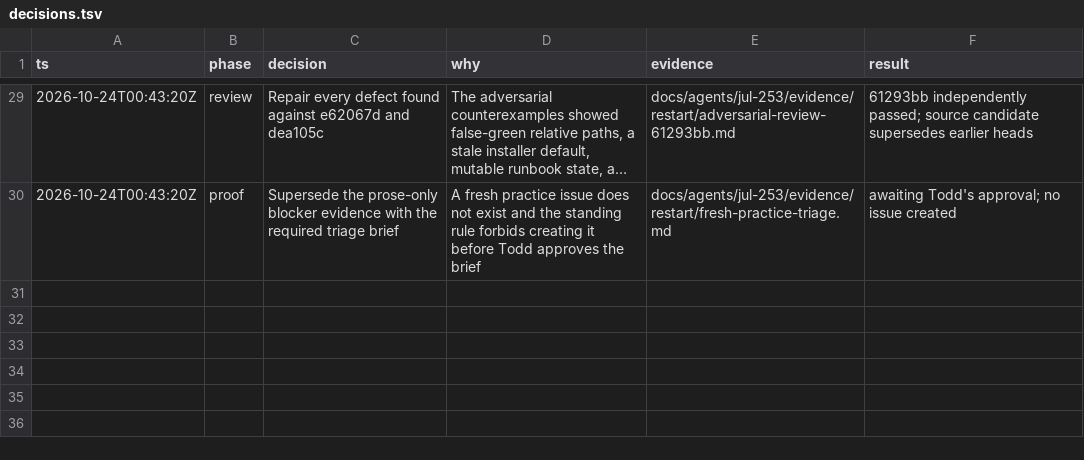
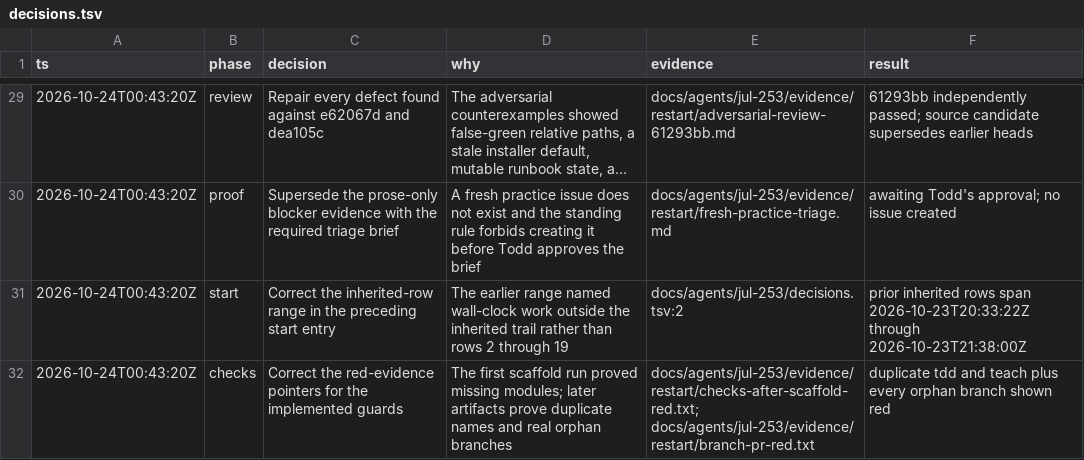
Before and after one commit to toddwyder/julia-next, a TSV file: docs/agents/jul-253/decisions.tsv, drawn as a sheet; only a part is shown, gaps mark what is left out; long unchanged cells end in ….

Commit message:
docs(jul-253): correct restart trail evidence

```diff
--- a/docs/agents/jul-253/decisions.tsv
+++ b/docs/agents/jul-253/decisions.tsv
@@ -30 +30,3 @@ ts	phase	decision	why	evidence	result
 2026-10-24T00:43:20Z	proof	Supersede the prose-only blocker evidence with the required triage brief	A fresh practice issue does not exist and the standing rule forbids creating it before Todd approves the brief	docs/agents/jul-253/evidence/restart/fresh-practice-triage.md	awaiting Todd's approval; no issue created
+2026-10-24T00:43:20Z	start	Correct the inherited-row range in the preceding start entry	The earlier range named wall-clock work outside the inherited trail rather than rows 2 through 19	docs/agents/jul-253/decisions.tsv:2	prior inherited rows span 2026-10-23T20:33:22Z through 2026-10-23T21:38:00Z
+2026-10-24T00:43:20Z	checks	Correct the red-evidence pointers for the implemented guards	The first scaffold run proved missing modules; later artifacts prove duplicate names and real orphan branches	docs/agents/jul-253/evidence/restart/checks-after-scaffold-red.txt; docs/agents/jul-253/evidence/restart/branch-pr-red.txt	duplicate tdd and teach plus every orphan branch shown red
```
Also changed, not shown: 1 other file.
